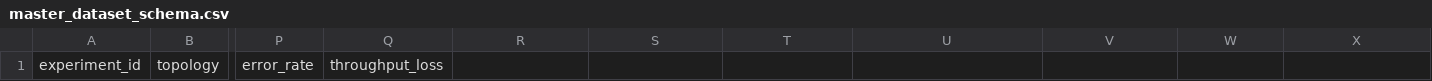
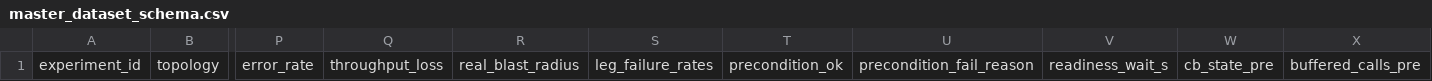
Before and after one commit to anonjj/CascadeShield, a CSV file: data/master_dataset_schema.csv, drawn as a sheet; only a part is shown, gaps mark what is left out; the diff names each change by its address in the sheet, - before the commit and + after, or states it on an @@ line.

Commit message:
fix(harness): breaker-state-reset precondition before each run
Circuit breaker state was observed carrying over between replicates of an
identical config -- LIN-LAT-CNT-T30-W20-D5 rep 1 tripped in 0.303s against
6.256s/6.138s for its siblings, consistent with a breaker that started the
run already OPEN rather than one that tripped fresh.

Adds a readiness-then-state gate to run_experiment_run(): poll all six
services' /actuator/health with a hard deadline (readiness_wait_s), force
every known breaker to CLOSED via POST /actuator/circuitbreakers/{name}
(verified against the actual resilience4j-spring-boot3 2.2.0 jar, not
assumed), then re-read GET /actuator/circuitbreakers and assert both state
and bufferedCalls are clean -- bufferedCalls catches the case a breaker
already reads CLOSED again while still carrying calls from the prior run's
window, which state alone would miss. A failing run is aborted before fault
injection and logged with PRECONDITION_FAIL rather than silently recorded.

New dataset columns: precondition_ok, precondition_fail_reason,
readiness_wait_s, cb_state_pre, buffered_calls_pre.

```diff
--- a/data/master_dataset_schema.csv
+++ b/data/master_dataset_schema.csv
-R1: (empty)
+R1: real_blast_radius
-S1: (empty)
+S1: leg_failure_rates
-T1: (empty)
+T1: precondition_ok
-U1: (empty)
+U1: precondition_fail_reason
-V1: (empty)
+V1: readiness_wait_s
-W1: (empty)
+W1: cb_state_pre
-X1: (empty)
+X1: buffered_calls_pre
```
Also changed, not shown: 3 other files.
